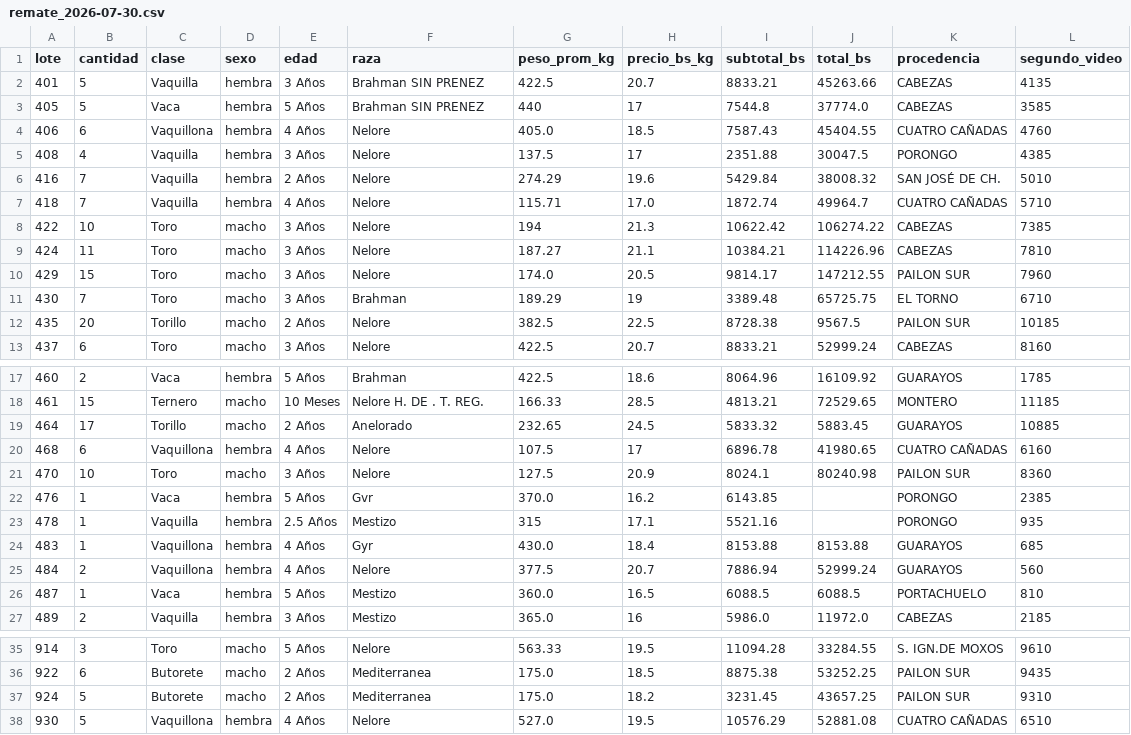
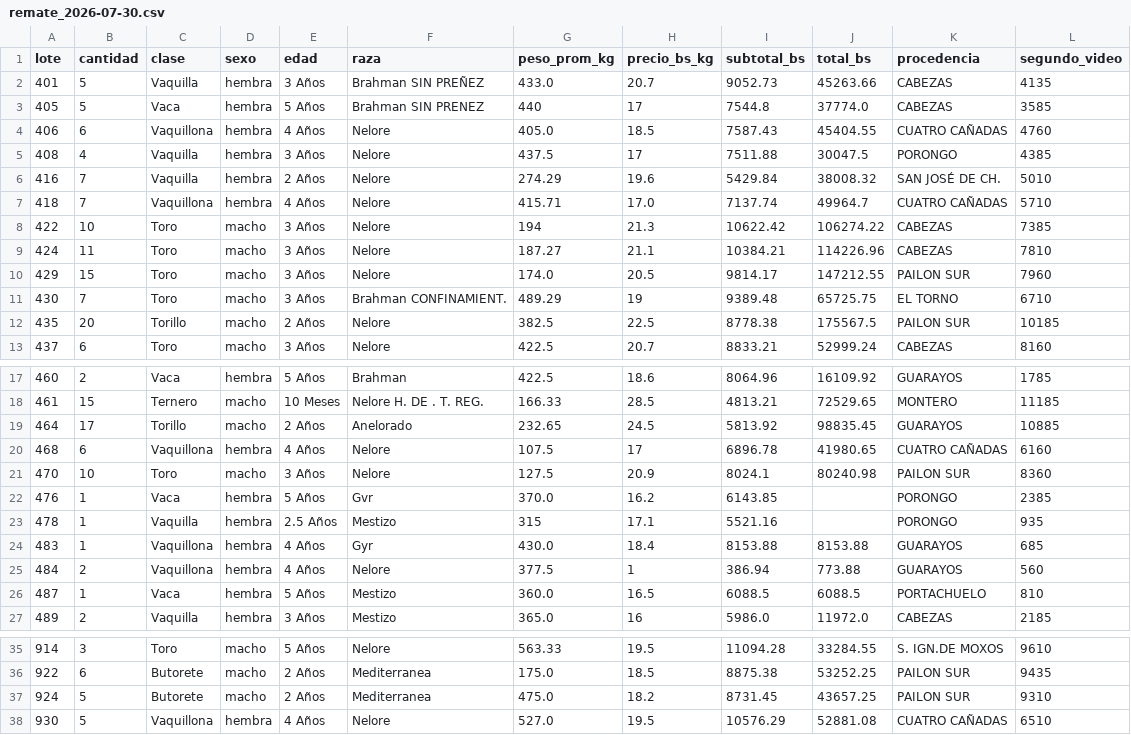
Before and after one commit to diegoantelo3/portal-ganadero-bolivia, a CSV file: data/historial/remate_2026-07-30.csv, drawn as a sheet; only a part is shown, gaps mark what is left out.

Commit message:
Reporte de metricas y sincronizacion del historial tras el repaso
automation/metricas.py: reporte de calidad de datos remate a remate (leidos,
publicados, cabezas, categorias con datos, pesos corregidos, conflictos y
motivos de descarte).

Al construirlo se destapo un bug: el repaso actualizaba el remate publicado
pero NO el CSV de data/historial/, asi que el reporte decia 18 publicados
cuando el portal mostraba 24. Peor: la seccion Tendencia lee del historial,
o sea que habria comparado contra datos viejos.
Ahora repasar_dudosos.py reescribe el CSV, y el historial del 30/07 quedo
sincronizado.

```diff
--- a/data/historial/remate_2026-07-30.csv
+++ b/data/historial/remate_2026-07-30.csv
@@ -1,8 +1,8 @@
 lote,cantidad,clase,sexo,edad,raza,peso_prom_kg,precio_bs_kg,subtotal_bs,total_bs,procedencia,segundo_video
-401,5,Vaquilla,hembra,3 Años,Brahman SIN PRENEZ,422.5,20.7,8833.21,45263.66,CABEZAS,4135
+401,5,Vaquilla,hembra,3 Años,Brahman SIN PREÑEZ,433.0,20.7,9052.73,45263.66,CABEZAS,4135
 405,5,Vaca,hembra,5 Años,Brahman SIN PRENEZ,440,17,7544.8,37774.0,CABEZAS,3585
 406,6,Vaquillona,hembra,4 Años,Nelore,405.0,18.5,7587.43,45404.55,CUATRO CAÑADAS,4760
-408,4,Vaquilla,hembra,3 Años,Nelore,137.5,17,2351.88,30047.5,PORONGO,4385
+408,4,Vaquilla,hembra,3 Años,Nelore,437.5,17,7511.88,30047.5,PORONGO,4385
 416,7,Vaquilla,hembra,2 Años,Nelore,274.29,19.6,5429.84,38008.32,SAN JOSÉ DE CH.,5010
-418,7,Vaquilla,hembra,4 Años,Nelore,115.71,17.0,1872.74,49964.7,CUATRO CAÑADAS,5710
+418,7,Vaquillona,hembra,4 Años,Nelore,415.71,17.0,7137.74,49964.7,CUATRO CAÑADAS,5710
 422,10,Toro,macho,3 Años,Nelore,194,21.3,10622.42,106274.22,CABEZAS,7385
@@ -10,4 +10,4 @@
 429,15,Toro,macho,3 Años,Nelore,174.0,20.5,9814.17,147212.55,PAILON SUR,7960
-430,7,Toro,macho,3 Años,Brahman,189.29,19,3389.48,65725.75,EL TORNO,6710
-435,20,Torillo,macho,2 Años,Nelore,382.5,22.5,8728.38,9567.5,PAILON SUR,10185
+430,7,Toro,macho,3 Años,Brahman CONFINAMIENT.,489.29,19,9389.48,65725.75,EL TORNO,6710
+435,20,Torillo,macho,2 Años,Nelore,382.5,22.5,8778.38,175567.5,PAILON SUR,10185
 437,6,Toro,macho,3 Años,Nelore,422.5,20.7,8833.21,52999.24,CABEZAS,8160
@@ -18,3 +18,3 @@
 461,15,Ternero,macho,10 Meses,Nelore H. DE . T. REG.,166.33,28.5,4813.21,72529.65,MONTERO,11185
-464,17,Torillo,macho,2 Años,Anelorado,232.65,24.5,5833.32,5883.45,GUARAYOS,10885
+464,17,Torillo,macho,2 Años,Anelorado,232.65,24.5,5813.92,98835.45,GUARAYOS,10885
 468,6,Vaquillona,hembra,4 Años,Nelore,107.5,17,6896.78,41980.65,CUATRO CAÑADAS,6160
@@ -24,3 +24,3 @@
 483,1,Vaquillona,hembra,4 Años,Gyr,430.0,18.4,8153.88,8153.88,GUARAYOS,685
-484,2,Vaquillona,hembra,4 Años,Nelore,377.5,20.7,7886.94,52999.24,GUARAYOS,560
+484,2,Vaquillona,hembra,4 Años,Nelore,377.5,1,386.94,773.88,GUARAYOS,560
 487,1,Vaca,hembra,5 Años,Mestizo,360.0,16.5,6088.5,6088.5,PORTACHUELO,810
@@ -36,3 +36,3 @@
 922,6,Butorete,macho,2 Años,Mediterranea,175.0,18.5,8875.38,53252.25,PAILON SUR,9435
-924,5,Butorete,macho,2 Años,Mediterranea,175.0,18.2,3231.45,43657.25,PAILON SUR,9310
+924,5,Butorete,macho,2 Años,Mediterranea,475.0,18.2,8731.45,43657.25,PAILON SUR,9310
 930,5,Vaquillona,hembra,4 Años,Nelore,527.0,19.5,10576.29,52881.08,CUATRO CAÑADAS,6510
```
Also changed, not shown: 2 other files.
